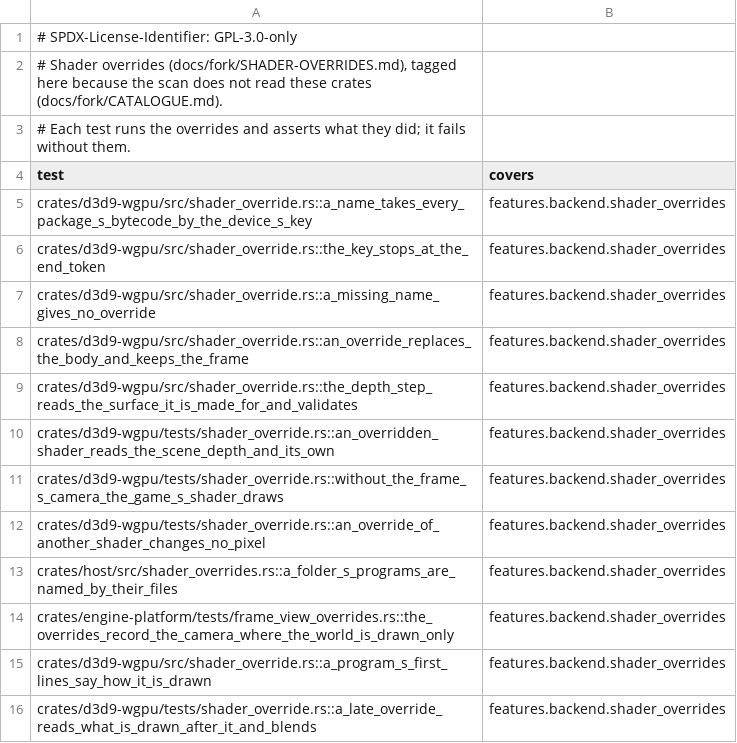
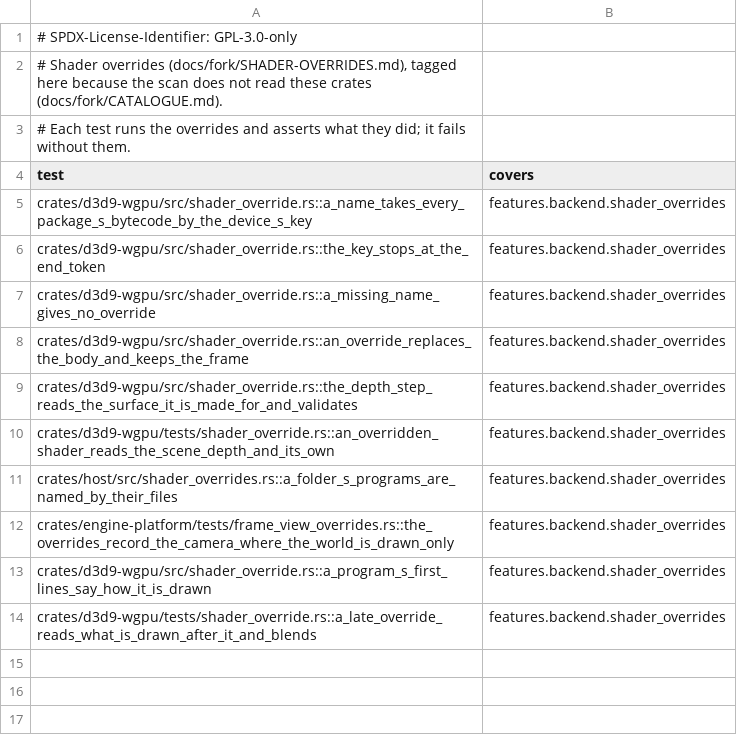
Before and after one commit to JorisJonkers-dev/nv-rs, a TSV file: .fork/catalogue/covers.d/shader_override.tsv, drawn as a sheet.

Commit message:
test(catalogue): tag only the override tests that fail without the overrides

```diff
--- a/.fork/catalogue/covers.d/shader_override.tsv
+++ b/.fork/catalogue/covers.d/shader_override.tsv
@@ -10,4 +10,2 @@ crates/d3d9-wgpu/src/shader_override.rs::the_depth_step_reads_the_surface_it_is_
 crates/d3d9-wgpu/tests/shader_override.rs::an_overridden_shader_reads_the_scene_depth_and_its_own	features.backend.shader_overrides
-crates/d3d9-wgpu/tests/shader_override.rs::without_the_frame_s_camera_the_game_s_shader_draws	features.backend.shader_overrides
-crates/d3d9-wgpu/tests/shader_override.rs::an_override_of_another_shader_changes_no_pixel	features.backend.shader_overrides
 crates/host/src/shader_overrides.rs::a_folder_s_programs_are_named_by_their_files	features.backend.shader_overrides
```
